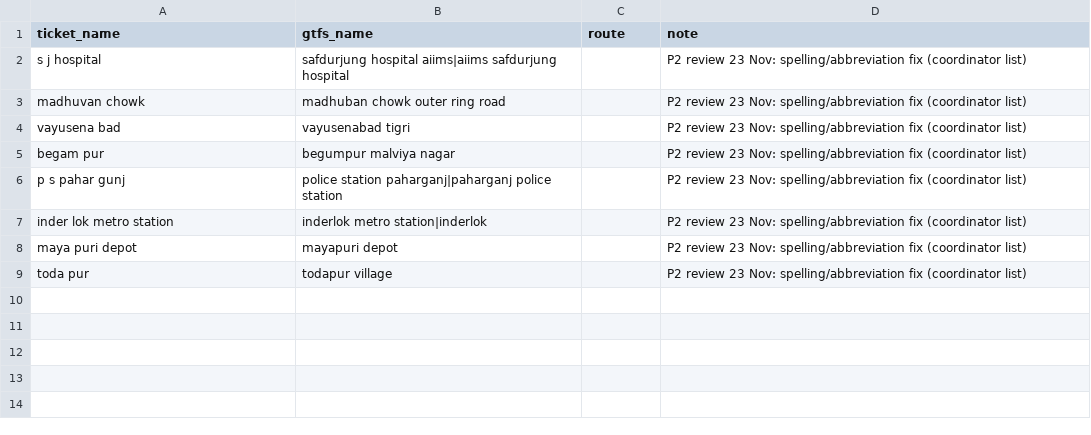
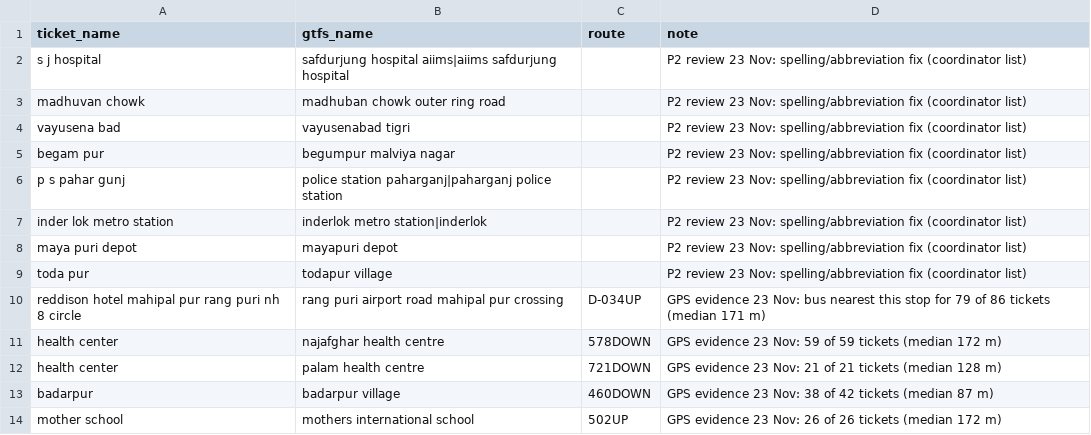
Before and after one commit to sahilsahu4102/SeatCast, a CSV file: config/stop_alias.csv, drawn as a sheet.

Commit message:
Stop aliases settled by GPS evidence
Five name-route pairs where the bus was nearest one candidate stop for >= 70% of >= 20 tickets (badarpur 460DOWN, health center 578DOWN/721DOWN, mother school 502UP, Mahipalpur D-034UP).

```diff
--- a/config/stop_alias.csv
+++ b/config/stop_alias.csv
@@ -9 +9,6 @@ maya puri depot,mayapuri depot,,P2 review 23 Nov: spelling/abbreviation fix (coo
 toda pur,todapur village,,P2 review 23 Nov: spelling/abbreviation fix (coordinator list)
+reddison hotel mahipal pur rang puri nh 8 circle,rang puri airport road mahipal pur crossing,D-034UP,GPS evidence 23 Nov: bus nearest this stop for 79 of 86 tickets (median 171 m)
+health center,najafghar health centre,578DOWN,GPS evidence 23 Nov: 59 of 59 tickets (median 172 m)
+health center,palam health centre,721DOWN,GPS evidence 23 Nov: 21 of 21 tickets (median 128 m)
+badarpur,badarpur village,460DOWN,GPS evidence 23 Nov: 38 of 42 tickets (median 87 m)
+mother school,mothers international school,502UP,GPS evidence 23 Nov: 26 of 26 tickets (median 172 m)
```
